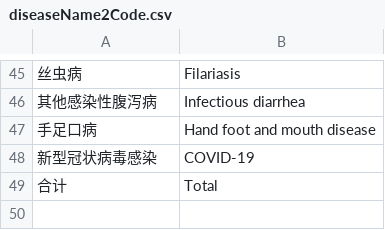
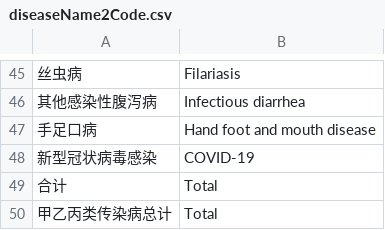
Before and after one commit to xmusphlkg/globalID, a CSV file: Script/CN/variables/diseaseName2Code.csv, drawn as a sheet; only a part is shown, gaps mark what is left out; the diff names each change by its address in the sheet, - before the commit and + after, or states it on an @@ line.

Commit message:
Update diseaseName2Code.csv

```diff
--- a/Script/CN/variables/diseaseName2Code.csv
+++ b/Script/CN/variables/diseaseName2Code.csv
+row 50: 甲乙丙类传染病总计 | Total
```
